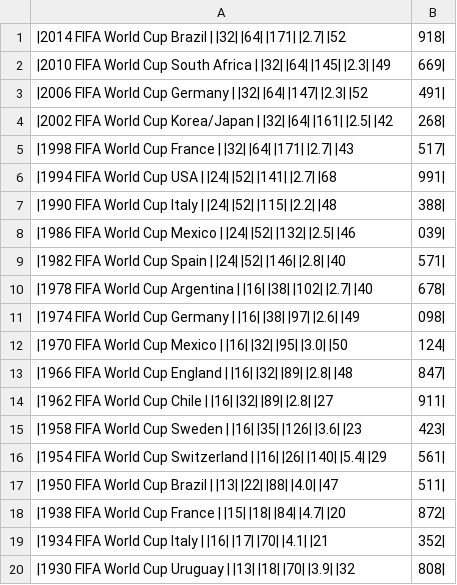
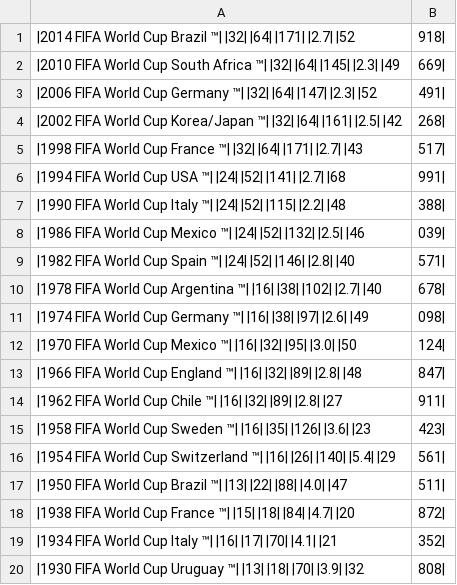
Before and after one commit to aqd14/web_scraper, a CSV file: data/world_cup_data.csv, drawn as a sheet.

```diff
--- a/data/world_cup_data.csv
+++ b/data/world_cup_data.csv
@@ -1,20 +1,20 @@
-|2014 FIFA World Cup Brazil | |32| |64| |171| |2.7| |52,918|
-|2010 FIFA World Cup South Africa | |32| |64| |145| |2.3| |49,669|
-|2006 FIFA World Cup Germany | |32| |64| |147| |2.3| |52,491|
-|2002 FIFA World Cup Korea/Japan | |32| |64| |161| |2.5| |42,268|
-|1998 FIFA World Cup France | |32| |64| |171| |2.7| |43,517|
-|1994 FIFA World Cup USA | |24| |52| |141| |2.7| |68,991|
-|1990 FIFA World Cup Italy | |24| |52| |115| |2.2| |48,388|
-|1986 FIFA World Cup Mexico | |24| |52| |132| |2.5| |46,039|
-|1982 FIFA World Cup Spain | |24| |52| |146| |2.8| |40,571|
-|1978 FIFA World Cup Argentina | |16| |38| |102| |2.7| |40,678|
-|1974 FIFA World Cup Germany | |16| |38| |97| |2.6| |49,098|
-|1970 FIFA World Cup Mexico | |16| |32| |95| |3.0| |50,124|
-|1966 FIFA World Cup England | |16| |32| |89| |2.8| |48,847|
-|1962 FIFA World Cup Chile | |16| |32| |89| |2.8| |27,911|
-|1958 FIFA World Cup Sweden | |16| |35| |126| |3.6| |23,423|
-|1954 FIFA World Cup Switzerland | |16| |26| |140| |5.4| |29,561|
-|1950 FIFA World Cup Brazil | |13| |22| |88| |4.0| |47,511|
-|1938 FIFA World Cup France | |15| |18| |84| |4.7| |20,872|
-|1934 FIFA World Cup Italy | |16| |17| |70| |4.1| |21,352|
-|1930 FIFA World Cup Uruguay | |13| |18| |70| |3.9| |32,808|
+|2014 FIFA World Cup Brazil ™| |32| |64| |171| |2.7| |52,918|
+|2010 FIFA World Cup South Africa ™| |32| |64| |145| |2.3| |49,669|
+|2006 FIFA World Cup Germany ™| |32| |64| |147| |2.3| |52,491|
+|2002 FIFA World Cup Korea/Japan ™| |32| |64| |161| |2.5| |42,268|
+|1998 FIFA World Cup France ™| |32| |64| |171| |2.7| |43,517|
+|1994 FIFA World Cup USA ™| |24| |52| |141| |2.7| |68,991|
+|1990 FIFA World Cup Italy ™| |24| |52| |115| |2.2| |48,388|
+|1986 FIFA World Cup Mexico ™| |24| |52| |132| |2.5| |46,039|
+|1982 FIFA World Cup Spain ™| |24| |52| |146| |2.8| |40,571|
+|1978 FIFA World Cup Argentina ™| |16| |38| |102| |2.7| |40,678|
+|1974 FIFA World Cup Germany ™| |16| |38| |97| |2.6| |49,098|
+|1970 FIFA World Cup Mexico ™| |16| |32| |95| |3.0| |50,124|
+|1966 FIFA World Cup England ™| |16| |32| |89| |2.8| |48,847|
+|1962 FIFA World Cup Chile ™| |16| |32| |89| |2.8| |27,911|
+|1958 FIFA World Cup Sweden ™| |16| |35| |126| |3.6| |23,423|
+|1954 FIFA World Cup Switzerland ™| |16| |26| |140| |5.4| |29,561|
+|1950 FIFA World Cup Brazil ™| |13| |22| |88| |4.0| |47,511|
+|1938 FIFA World Cup France ™| |15| |18| |84| |4.7| |20,872|
+|1934 FIFA World Cup Italy ™| |16| |17| |70| |4.1| |21,352|
+|1930 FIFA World Cup Uruguay ™| |13| |18| |70| |3.9| |32,808|
```
Also changed, not shown: 15 other files.
